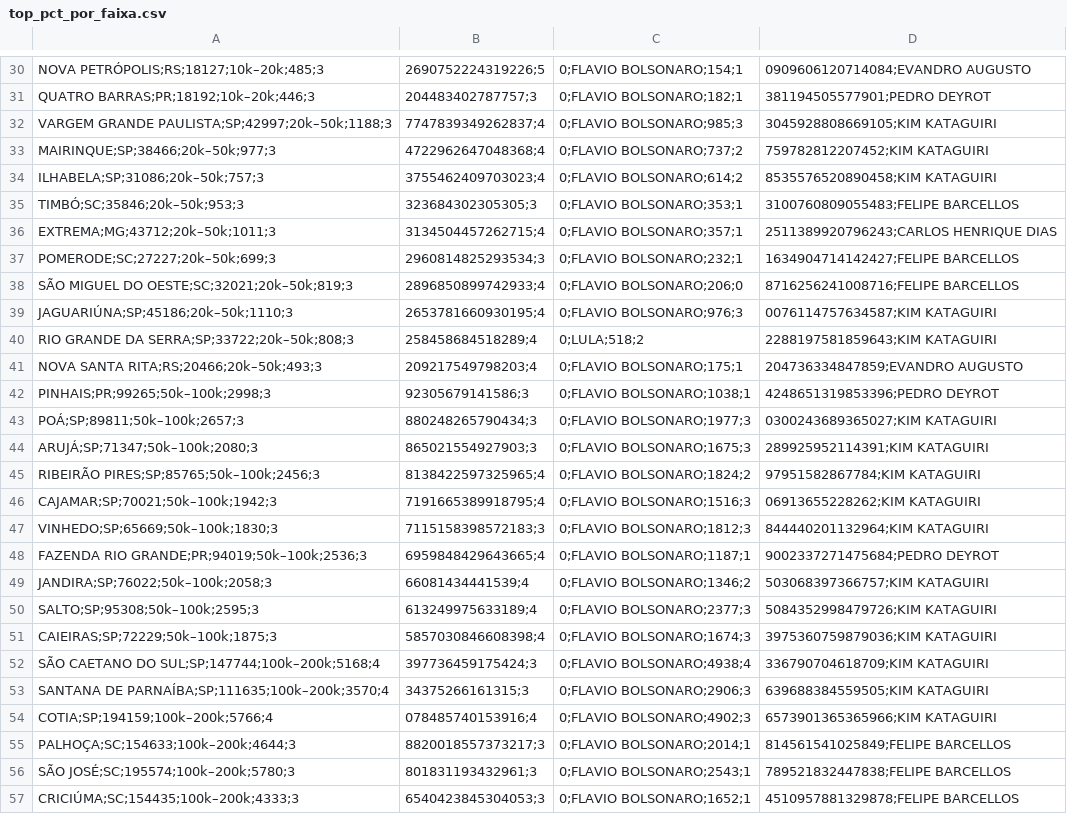
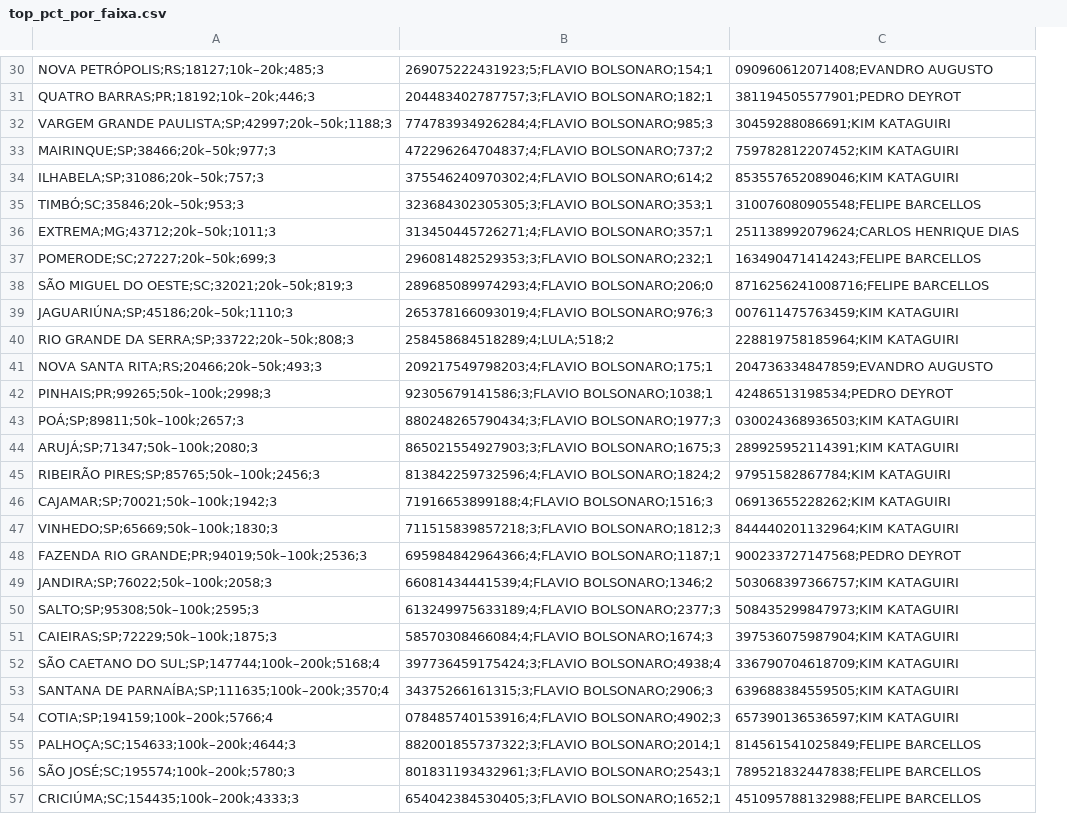
Before and after one commit to Guilhermefds/tse-2026-missao, a CSV file: saida/tabelas/top_pct_por_faixa.csv, drawn as a sheet; only a part is shown, gaps mark what is left out; removed rows and columns are numbered as before the commit, all else as after; the diff covers the shown part only; the diff names each change by its address in the sheet, - before the commit and + after, or states it on an @@ line.

```diff
--- a/saida/tabelas/top_pct_por_faixa.csv
+++ b/saida/tabelas/top_pct_por_faixa.csv
-column B, rows 30-57: 2690752224319226;5 | 204483402787757;3 | 7747839349262837;4 | 4722962647048368;4 | 3755462409703023;4 | 323684302305305;3 | 3134504457262715;4 | 2960814825293534;3 | 2896850899742933;4 | 2653781660930195;4 | 258458684518289;4 | 209217549798203;4 | 92305679141586;3 | 880248265790434;3 | 865021554927903;3 | 8138422597325965;4 | 7191665389918795;4 | 7115158398572183;3 | 6959848429643665;4 | 66081434441539;4 | 613249975633189;4 | 5857030846608398;4 | 397736459175424;3 | 34375266161315;3 | 078485740153916;4 | 8820018557373217;3 | 801831193432961;3 | 6540423845304053;3
-column C, rows 30-57: 0;FLAVIO BOLSONARO;154;1 | 0;FLAVIO BOLSONARO;182;1 | 0;FLAVIO BOLSONARO;985;3 | 0;FLAVIO BOLSONARO;737;2 | 0;FLAVIO BOLSONARO;614;2 | 0;FLAVIO BOLSONARO;353;1 | 0;FLAVIO BOLSONARO;357;1 | 0;FLAVIO BOLSONARO;232;1 | 0;FLAVIO BOLSONARO;206;0 | 0;FLAVIO BOLSONARO;976;3 | 0;LULA;518;2 | 0;FLAVIO BOLSONARO;175;1 | 0;FLAVIO BOLSONARO;1038;1 | 0;FLAVIO BOLSONARO;1977;3 | 0;FLAVIO BOLSONARO;1675;3 | 0;FLAVIO BOLSONARO;1824;2 | 0;FLAVIO BOLSONARO;1516;3 | 0;FLAVIO BOLSONARO;1812;3 | 0;FLAVIO BOLSONARO;1187;1 | 0;FLAVIO BOLSONARO;1346;2 | 0;FLAVIO BOLSONARO;2377;3 | 0;FLAVIO BOLSONARO;1674;3 | 0;FLAVIO BOLSONARO;4938;4 | 0;FLAVIO BOLSONARO;2906;3 | 0;FLAVIO BOLSONARO;4902;3 | 0;FLAVIO BOLSONARO;2014;1 | 0;FLAVIO BOLSONARO;2543;1 | 0;FLAVIO BOLSONARO;1652;1
+column B, rows 30-57: 269075222431923;5;FLAVIO BOLSONARO;154;1 | 204483402787757;3;FLAVIO BOLSONARO;182;1 | 774783934926284;4;FLAVIO BOLSONARO;985;3 | 472296264704837;4;FLAVIO BOLSONARO;737;2 | 375546240970302;4;FLAVIO BOLSONARO;614;2 | 323684302305305;3;FLAVIO BOLSONARO;353;1 | 313450445726271;4;FLAVIO BOLSONARO;357;1 | 296081482529353;3;FLAVIO BOLSONARO;232;1 | 289685089974293;4;FLAVIO BOLSONARO;206;0 | 265378166093019;4;FLAVIO BOLSONARO;976;3 | 258458684518289;4;LULA;518;2 | 209217549798203;4;FLAVIO BOLSONARO;175;1 | 92305679141586;3;FLAVIO BOLSONARO;1038;1 | 880248265790434;3;FLAVIO BOLSONARO;1977;3 | 865021554927903;3;FLAVIO BOLSONARO;1675;3 | 813842259732596;4;FLAVIO BOLSONARO;1824;2 | 71916653899188;4;FLAVIO BOLSONARO;1516;3 | 711515839857218;3;FLAVIO BOLSONARO;1812;3 | 695984842964366;4;FLAVIO BOLSONARO;1187;1 | 66081434441539;4;FLAVIO BOLSONARO;1346;2 | 613249975633189;4;FLAVIO BOLSONARO;2377;3 | 58570308466084;4;FLAVIO BOLSONARO;1674;3 | 397736459175424;3;FLAVIO BOLSONARO;4938;4 | 34375266161315;3;FLAVIO BOLSONARO;2906;3 | 078485740153916;4;FLAVIO BOLSONARO;4902;3 | 882001855737322;3;FLAVIO BOLSONARO;2014;1 | 801831193432961;3;FLAVIO BOLSONARO;2543;1 | 654042384530405;3;FLAVIO BOLSONARO;1652;1
-C30: 0909606120714084;EVANDRO AUGUSTO
+C30: 090960612071408;EVANDRO AUGUSTO
-C32: 3045928808669105;KIM KATAGUIRI
+C32: 30459288086691;KIM KATAGUIRI
-C34: 8535576520890458;KIM KATAGUIRI
+C34: 853557652089046;KIM KATAGUIRI
-C35: 3100760809055483;FELIPE BARCELLOS
+C35: 310076080905548;FELIPE BARCELLOS
-C36: 2511389920796243;CARLOS HENRIQUE DIAS
+C36: 251138992079624;CARLOS HENRIQUE DIAS
-C37: 1634904714142427;FELIPE BARCELLOS
+C37: 163490471414243;FELIPE BARCELLOS
-C39: 0076114757634587;KIM KATAGUIRI
+C39: 007611475763459;KIM KATAGUIRI
-C40: 2288197581859643;KIM KATAGUIRI
+C40: 228819758185964;KIM KATAGUIRI
-C42: 4248651319853396;PEDRO DEYROT
+C42: 42486513198534;PEDRO DEYROT
-C43: 0300243689365027;KIM KATAGUIRI
+C43: 030024368936503;KIM KATAGUIRI
-C48: 9002337271475684;PEDRO DEYROT
+C48: 900233727147568;PEDRO DEYROT
-C50: 5084352998479726;KIM KATAGUIRI
+C50: 508435299847973;KIM KATAGUIRI
-C51: 3975360759879036;KIM KATAGUIRI
+C51: 397536075987904;KIM KATAGUIRI
-C54: 6573901365365966;KIM KATAGUIRI
+C54: 657390136536597;KIM KATAGUIRI
-C57: 4510957881329878;FELIPE BARCELLOS
+C57: 451095788132988;FELIPE BARCELLOS
```
Also changed, not shown: 32 edited cells elsewhere in this file, saida/tabelas/candidatos_partido.csv, saida/tabelas/fatos.csv, 48 other files.
